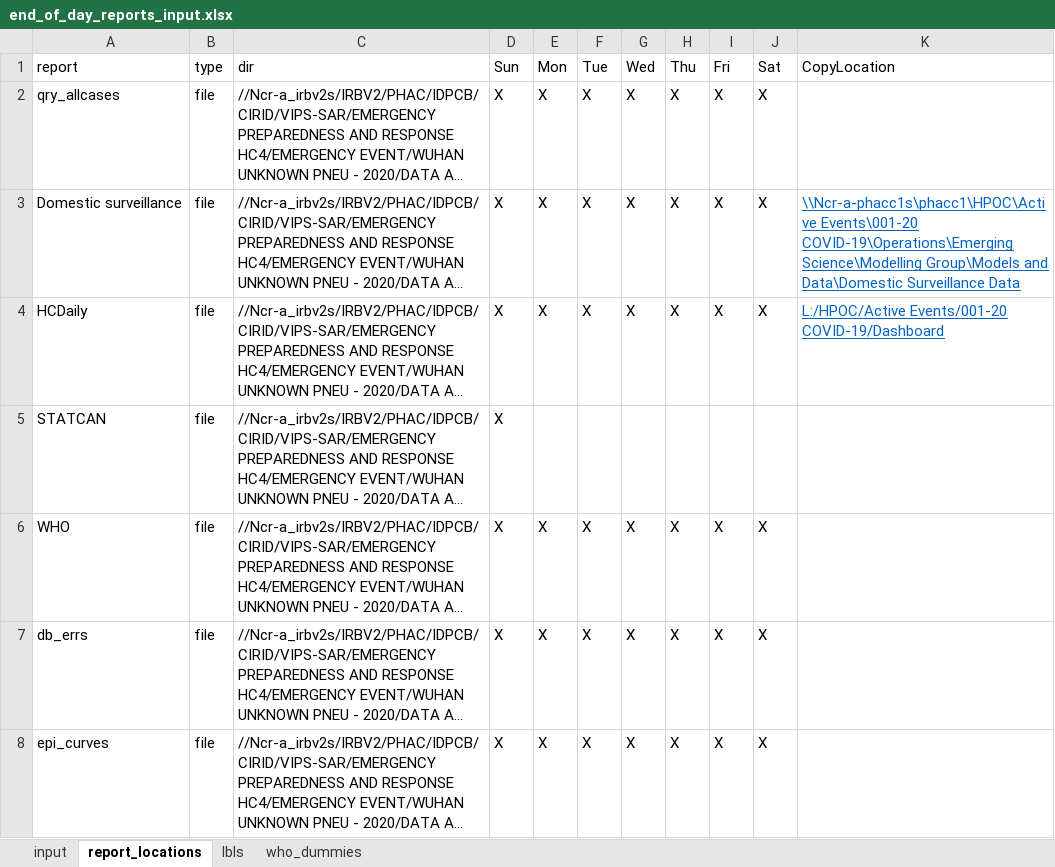
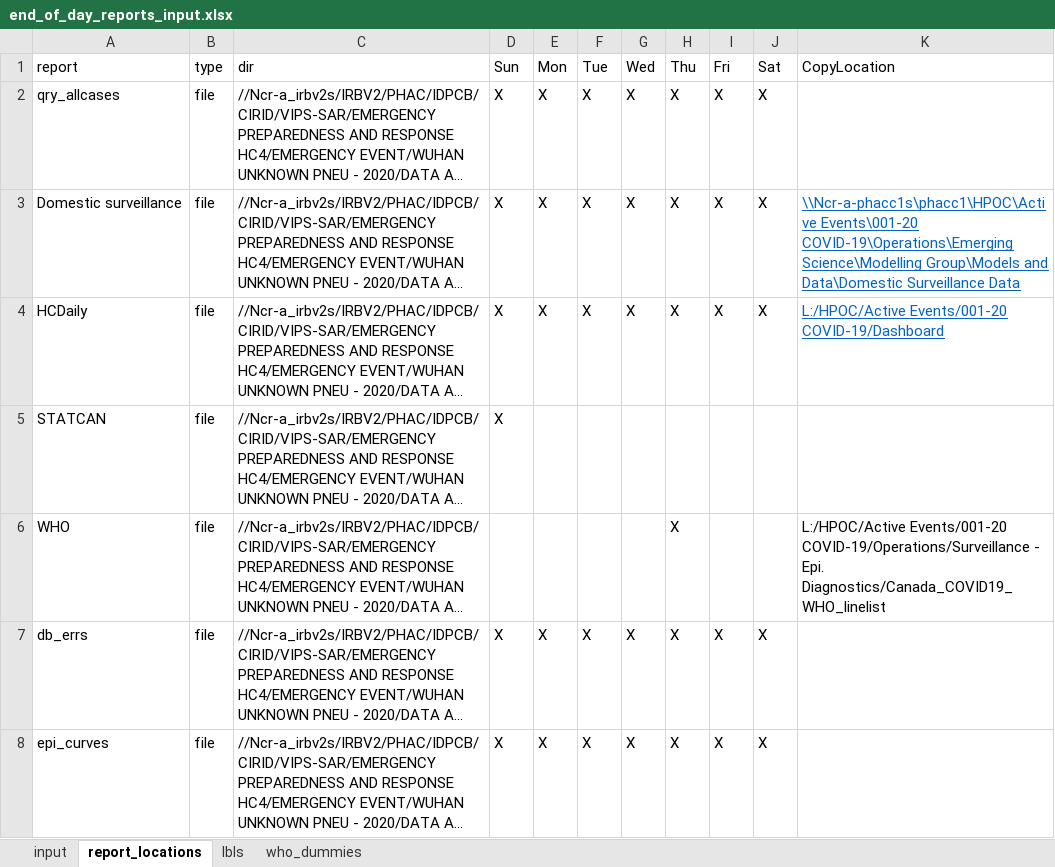
Before and after one commit to PHACDataHub/covid_cases_data_extracts, an Excel workbook: end_of_day_reports_input.xlsx, sheet report_locations, drawn as a sheet; only a part is shown; long unchanged cells end in …; values as stored, in another font and other column widths than the file's, no borders; the diff names each change by its address in the sheet, - before the commit and + after, or states it on an @@ line.

```diff
--- a/end_of_day_reports_input.xlsx (sheet report_locations)
+++ b/end_of_day_reports_input.xlsx (sheet report_locations)
-D6 (Sun): X
+D6 (Sun): (empty)
-E6 (Mon): X
+E6 (Mon): (empty)
-F6 (Tue): X
+F6 (Tue): (empty)
-G6 (Wed): X
+G6 (Wed): (empty)
-I6 (Fri): X
+I6 (Fri): (empty)
-J6 (Sat): X
+J6 (Sat): (empty)
-K6 (CopyLocation): (empty)
+K6 (CopyLocation): L:/HPOC/Active Events/001-20 COVID-19/Operations/Surveillance - Epi. Diagnostics/Canada_COVID19_WHO_linelist
```
Also changed, not shown: sheet input, hidden cells, 1 other file.
